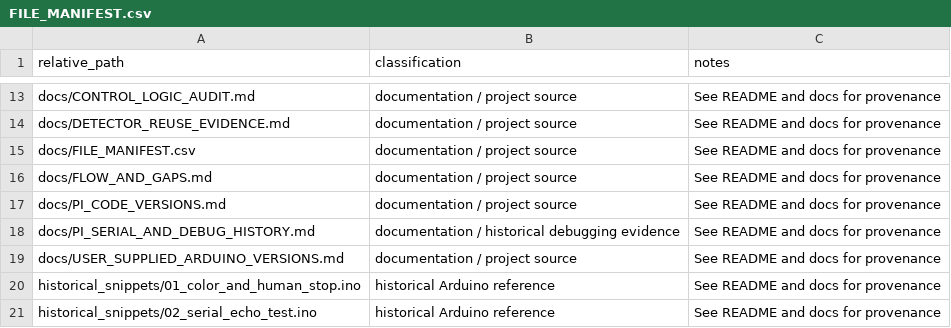
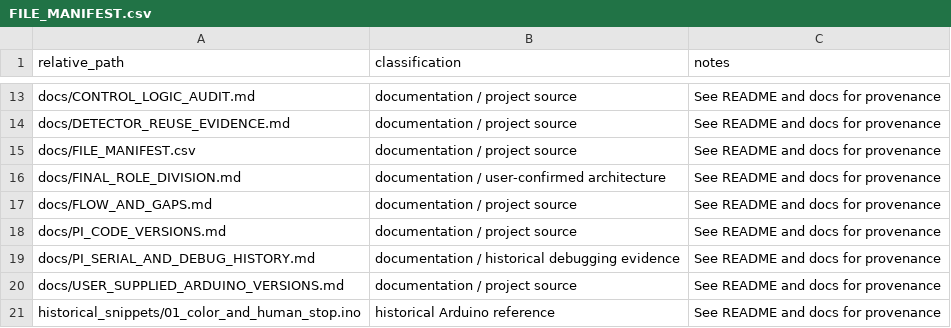
Before and after one commit to hsw-dotcom/human-aware-line-follower, a CSV file: docs/FILE_MANIFEST.csv, drawn as a sheet; only a part is shown, gaps mark what is left out; the shorter side is filled out with more unchanged rows; the diff names each change by its address in the sheet, - before the commit and + after, or states it on an @@ line.

```diff
--- a/docs/FILE_MANIFEST.csv
+++ b/docs/FILE_MANIFEST.csv
+row 16: docs/FINAL_ROLE_DIVISION.md | documentation / user-confirmed architecture | See README and docs for provenance
```
Also changed, not shown: 12 other files.
